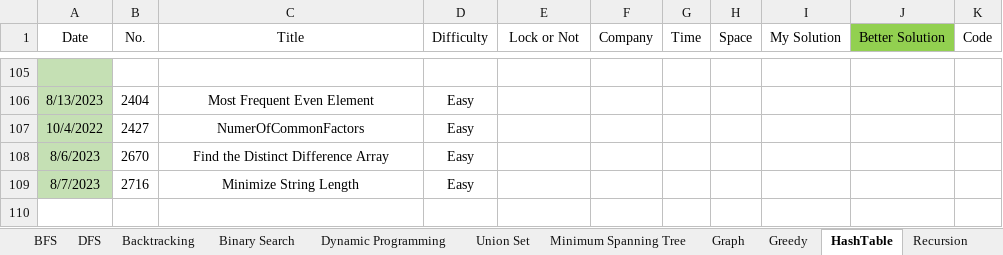
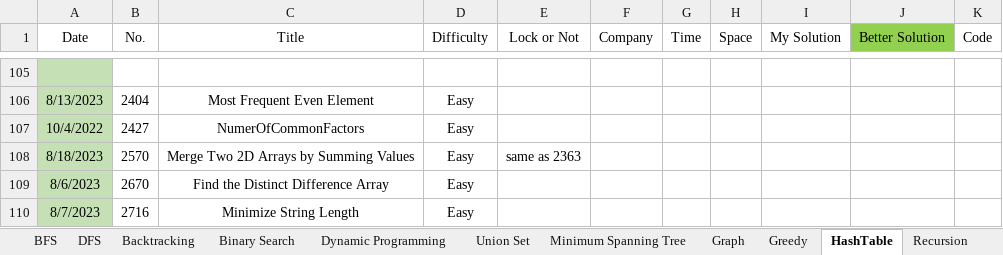
Before and after one commit to wenzhejiao/LeetCode, an Excel workbook: LeetCode.xlsx, sheet HashTable, drawn as a sheet; only a part is shown, gaps mark what is left out; values as stored, in another font and other column widths than the file's, no borders; conditional formats not drawn; the diff names each change by its address in the sheet, - before the commit and + after, or states it on an @@ line.

Commit message:
Solved problem 2570 Category: Hash Table Difficulty: Easy

```diff
--- a/LeetCode.xlsx (sheet HashTable)
+++ b/LeetCode.xlsx (sheet HashTable)
+row 108: 8/18/2023 | 2570 | Merge Two 2D Arrays by Summing Values | Easy | same as 2363
```
Also changed, not shown: 1 other file.
